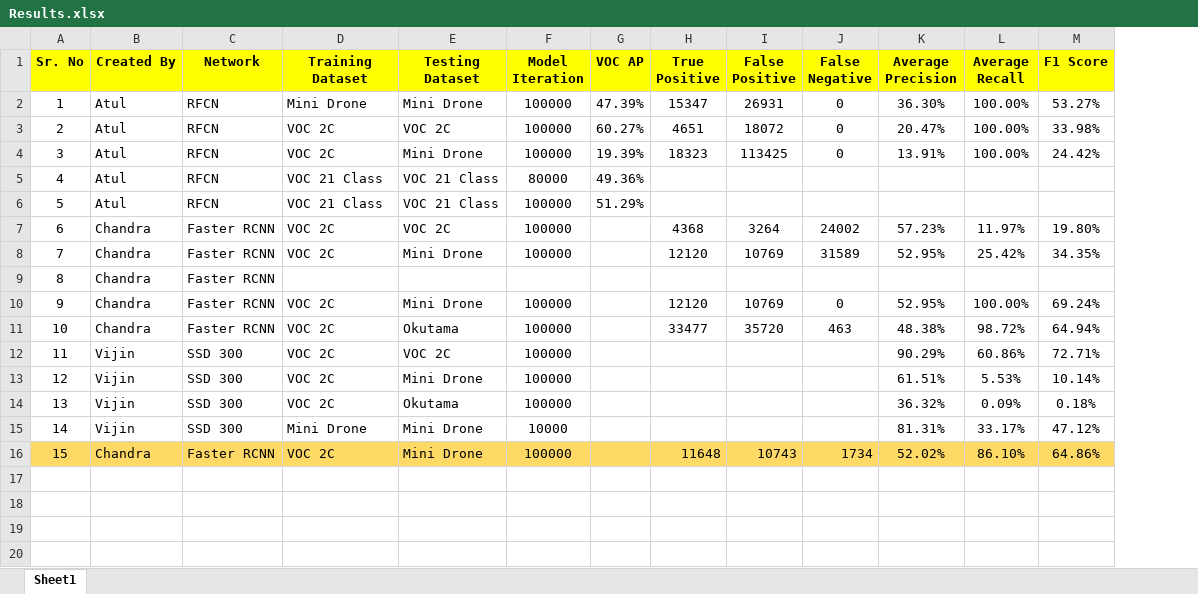
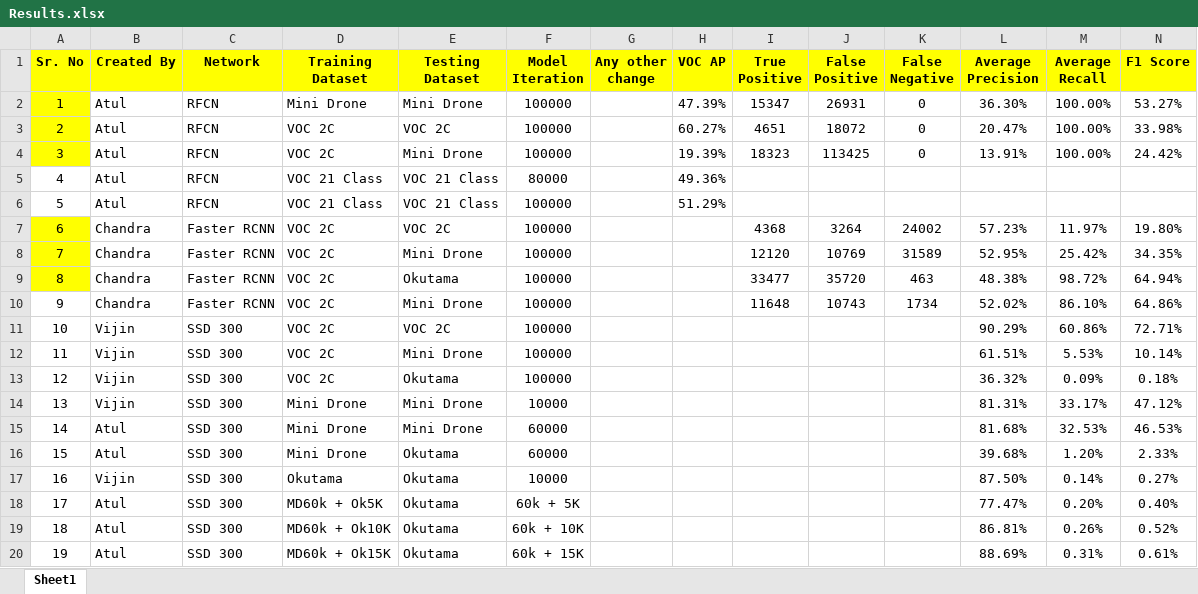
Before and after one commit to acvi2018/person-detection, an Excel workbook: doc/Results.xlsx, sheet Sheet1, drawn as a sheet; values as stored, in another font and other column widths than the file's, no borders; removed rows and columns are numbered as before the commit, all else as after; the diff names each change by its address in the sheet, - before the commit and + after, or states it on an @@ line.

Commit message:
updated new results

```diff
--- a/doc/Results.xlsx (sheet Sheet1)
+++ b/doc/Results.xlsx (sheet Sheet1)
+column G (Any other change), empty
-A2:A4 fill: none
+A2:A4 fill: #FFFF00
-A7:A8 fill: none
+A7:A8 fill: #FFFF00
-row 9: 8 | Chandra | Faster RCNN
-row 10: 9 | Chandra | Faster RCNN | VOC 2C | Mini Drone | 100000 |  | 12120 | 10769 | 0 | 52.95% | 100.00% | 69.24%
@@ column A (Sr. No) renumbered between rows 9 and 14 @@
-A9 fill: none
+A9 fill: #FFFF00
@@ row 16 moved to row 10: 9 @@
+row 15: 14 | Atul | SSD 300 | Mini Drone | Mini Drone | 60000 |  |  |  |  |  | 81.68% | 32.53% | 46.53%
+row 16: 15 | Atul | SSD 300 | Mini Drone | Okutama | 60000 |  |  |  |  |  | 39.68% | 1.20% | 2.33%
+row 17: 16 | Vijin | SSD 300 | Okutama | Okutama | 10000 |  |  |  |  |  | 87.50% | 0.14% | 0.27%
+row 18: 17 | Atul | SSD 300 | MD60k + Ok5K | Okutama | 60k + 5K |  |  |  |  |  | 77.47% | 0.20% | 0.40%
+row 19: 18 | Atul | SSD 300 | MD60k + Ok10K | Okutama | 60k + 10K |  |  |  |  |  | 86.81% | 0.26% | 0.52%
+row 20: 19 | Atul | SSD 300 | MD60k + Ok15K | Okutama | 60k + 15K |  |  |  |  |  | 88.69% | 0.31% | 0.61%
```
Also changed, not shown: formulas that keep their value.
